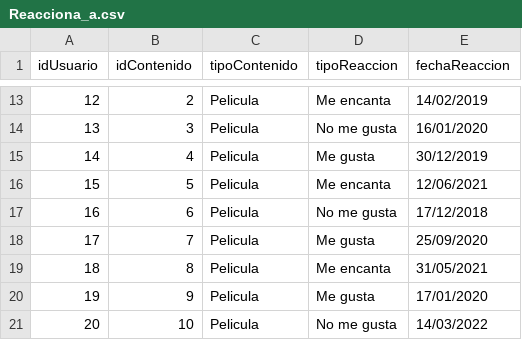
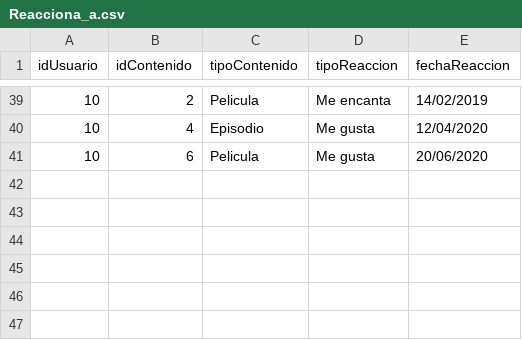
Before and after one commit to 2004santiago/csv-peliculas-series, a CSV file: Reacciona_a.csv, drawn as a sheet; only a part is shown, gaps mark what is left out; the diff covers the shown part only.

Commit message:
Update Reacciona_a.csv

```diff
--- a/Reacciona_a.csv
+++ b/Reacciona_a.csv
@@ -13,9 +39,3 @@ idUsuario,idContenido,tipoContenido,tipoReaccion,fechaReaccion
-12,2,Pelicula,Me encanta,"14/02/2019"
-13,3,Pelicula,No me gusta,"16/01/2020"
-14,4,Pelicula,Me gusta,"30/12/2019"
-15,5,Pelicula,Me encanta,"12/06/2021"
-16,6,Pelicula,No me gusta,"17/12/2018"
-17,7,Pelicula,Me gusta,"25/09/2020"
-18,8,Pelicula,Me encanta,"31/05/2021"
-19,9,Pelicula,Me gusta,"17/01/2020"
-20,10,Pelicula,No me gusta,"14/03/2022"
+10,2,Pelicula,Me encanta,"14/02/2019"
+10,4,Episodio,Me gusta,"12/04/2020"
+10,6,Pelicula,Me gusta,"20/06/2020"
```
Also changed, not shown: 27 added rows and 1 removed row elsewhere in this file.
